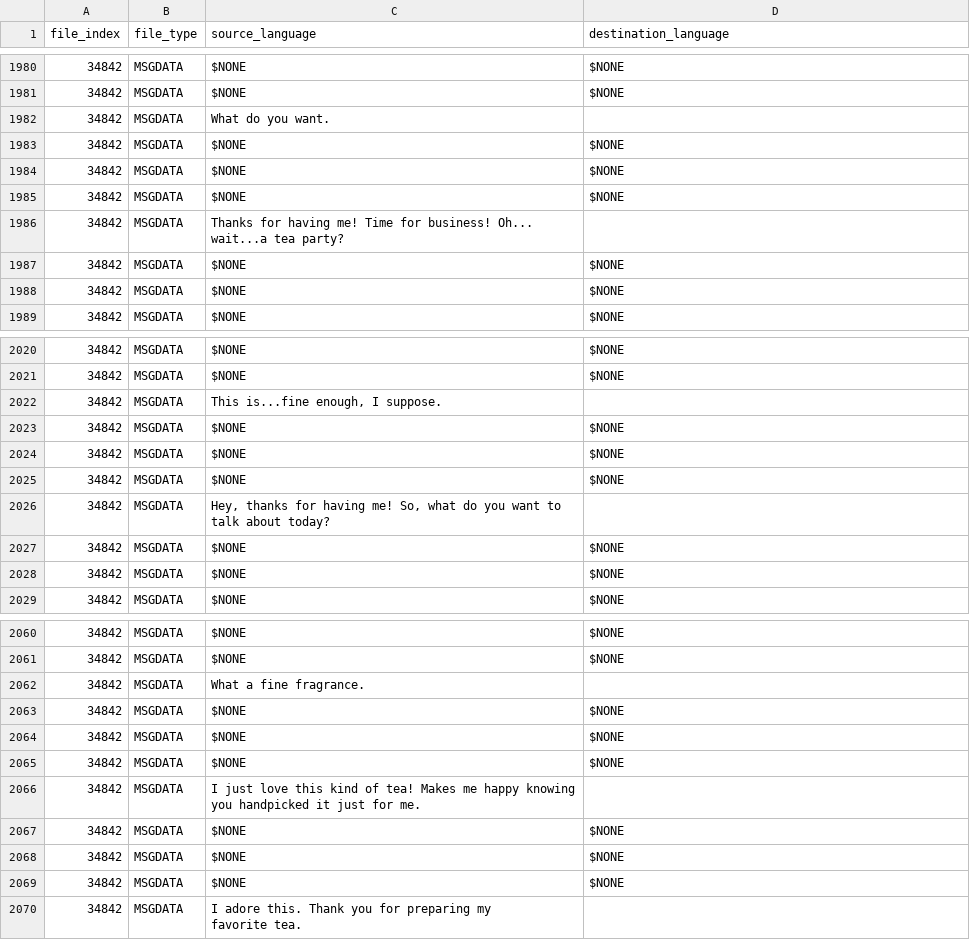
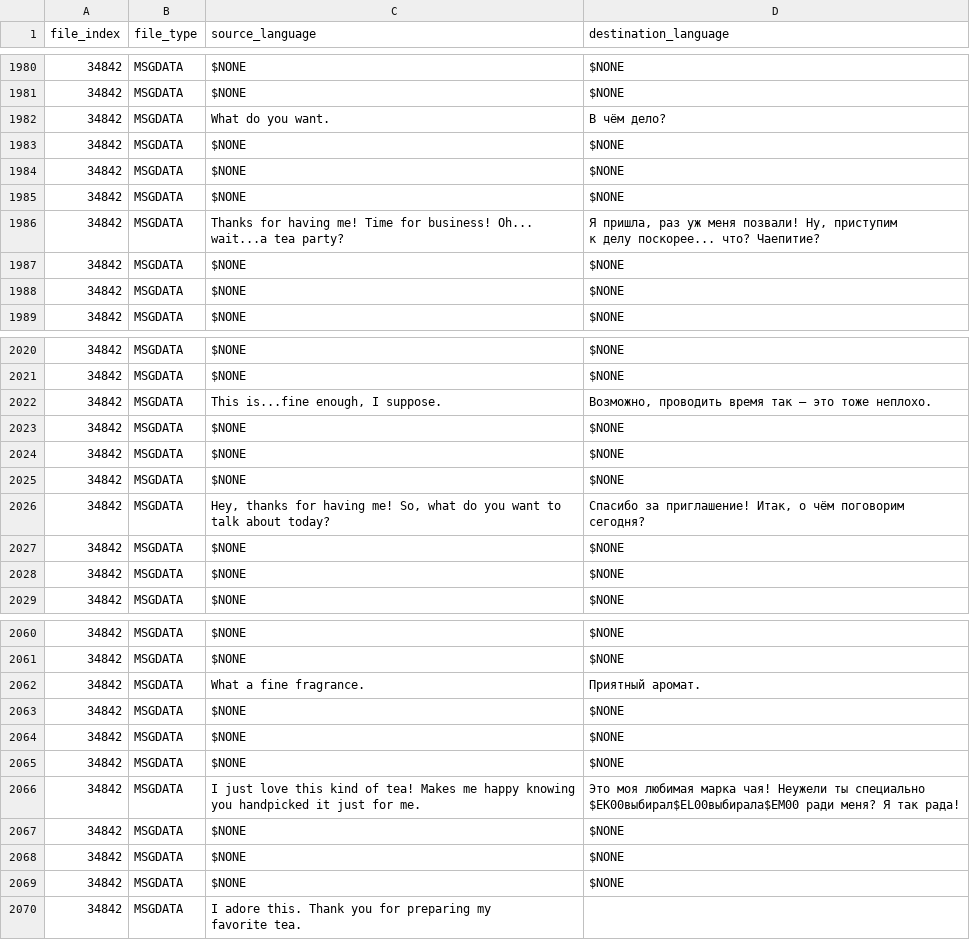
Before and after one commit to usagitoxic/feth-text, a CSV file: dlc.csv, drawn as a sheet; only a part is shown, gaps mark what is left out; ↵ is a line break in a cell; the diff covers the shown part only; the diff names each change by its address in the sheet, - before the commit and + after, or states it on an @@ line.

Commit message:
DLC MSGDATA (чай)

```diff
--- a/dlc.csv
+++ b/dlc.csv
-D1982 (destination_language): (empty)
+D1982 (destination_language): В чём дело?
-D1986 (destination_language): (empty)
+D1986 (destination_language): Я пришла, раз уж меня позвали! Ну, приступим ↵ к делу поскорее... что? Чаепитие?
-D2022 (destination_language): (empty)
+D2022 (destination_language): Возможно, проводить время так — это тоже неплохо.
-D2026 (destination_language): (empty)
+D2026 (destination_language): Спасибо за приглашение! Итак, о чём поговорим ↵ сегодня?
-D2062 (destination_language): (empty)
+D2062 (destination_language): Приятный аромат.
-D2066 (destination_language): (empty)
+D2066 (destination_language): Это моя любимая марка чая! Неужели ты специально ↵ $EK00выбирал$EL00выбирала$EM00 ради меня? Я так рада!
```
Also changed, not shown: 30 edited cells elsewhere in this file.
